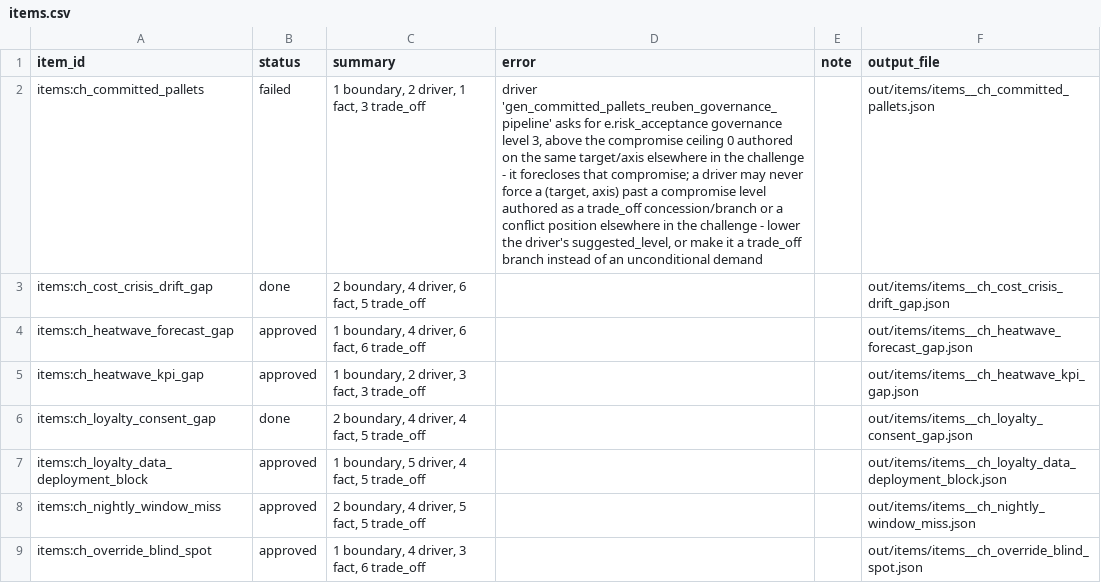
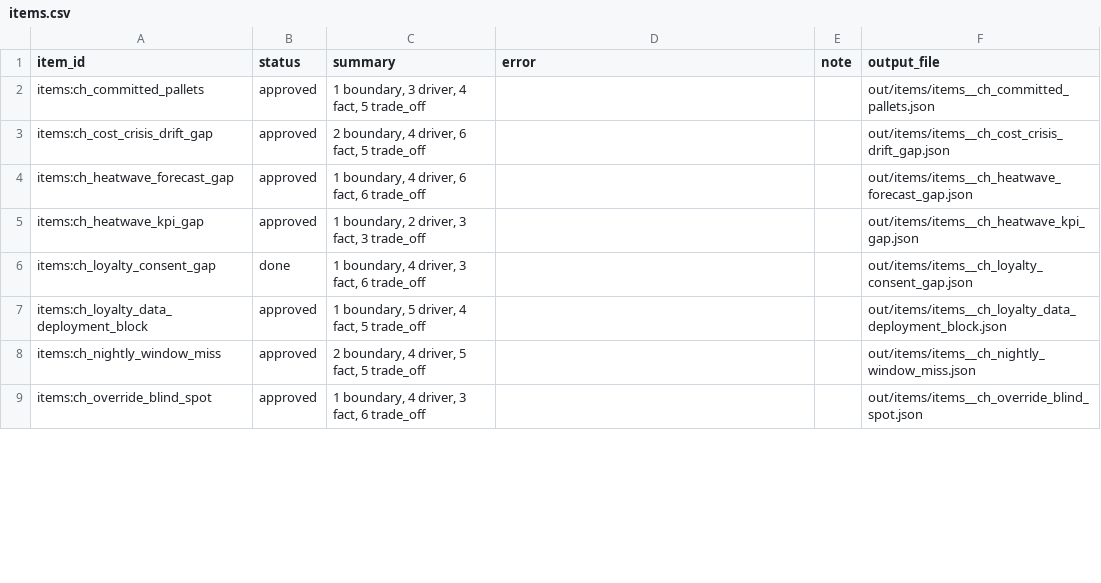
Before and after one commit to B4DMP/MLOps-Labs, a CSV file: game-api/tools/content_gen/work/review/items.csv, drawn as a sheet; only a part is shown; the diff covers the shown part only; the diff names each change by its address in the sheet, - before the commit and + after, or states it on an @@ line.

Commit message:
Fix alembic multi-head migration, username NameError, and backfill edge-targeting content
- Rename the colliding drop_username_columns revision id and add a merge migration
  for the resulting multi-head graph (llm-cache, drop-username, teacher-role/campaign).
- Fix NameError in game_handler.py: _reset_run_session and its callers still referenced
  the removed `username` param after the user_id refactor.
- Loosen ch_shadow_deployment_contract's trade_off_max_share override (0.4 -> 0.46) so
  the content-gen items stage can satisfy its stance mix under the new edge/composite
  shape gate, and hand-author its items stage output directly (validated against the
  real game checks) since repeated LLM generation kept landing on the same one-off
  trade_off count.
- Backfill items-stage content for the other challenges under the new edge-targeting
  shape gate (DEFAULT_STANCE_SHAPE from the content-gen-shape-rework branch), so intel
  items actually reference graph edges instead of only components.

ch_heatwave_kpi_gap's items stage still fails: its authored conflict references
model_monica/efficiency_emilia, who aren't in phase 0's roster, so the soft-conflict
check can never be satisfied until the roster or the conflict's stakeholders are
reconciled.

```diff
--- a/game-api/tools/content_gen/work/review/items.csv
+++ b/game-api/tools/content_gen/work/review/items.csv
-B2 (status): failed
+B2 (status): approved
-C2 (summary): 1 boundary, 2 driver, 1 fact, 3 trade_off
+C2 (summary): 1 boundary, 3 driver, 4 fact, 5 trade_off
-D2 (error): driver 'gen_committed_pallets_reuben_governance_pipeline' asks for e.risk_acceptance governance level 3, above the compromise ceiling 0 authored on the same target/axis elsewhere in the challenge - it forecloses that compromise; a driver may never force a (target, axis) past a compromise level authored as a trade_off concession/branch or a conflict position elsewhere in the challenge - lower the driver's suggested_level, or make it a trade_off branch instead of an unconditional demand
+D2 (error): (empty)
-B3 (status): done
+B3 (status): approved
-C6 (summary): 2 boundary, 4 driver, 4 fact, 5 trade_off
+C6 (summary): 1 boundary, 4 driver, 3 fact, 6 trade_off
```
Also changed, not shown: 4 edited cells elsewhere in this file, 15 other files.
